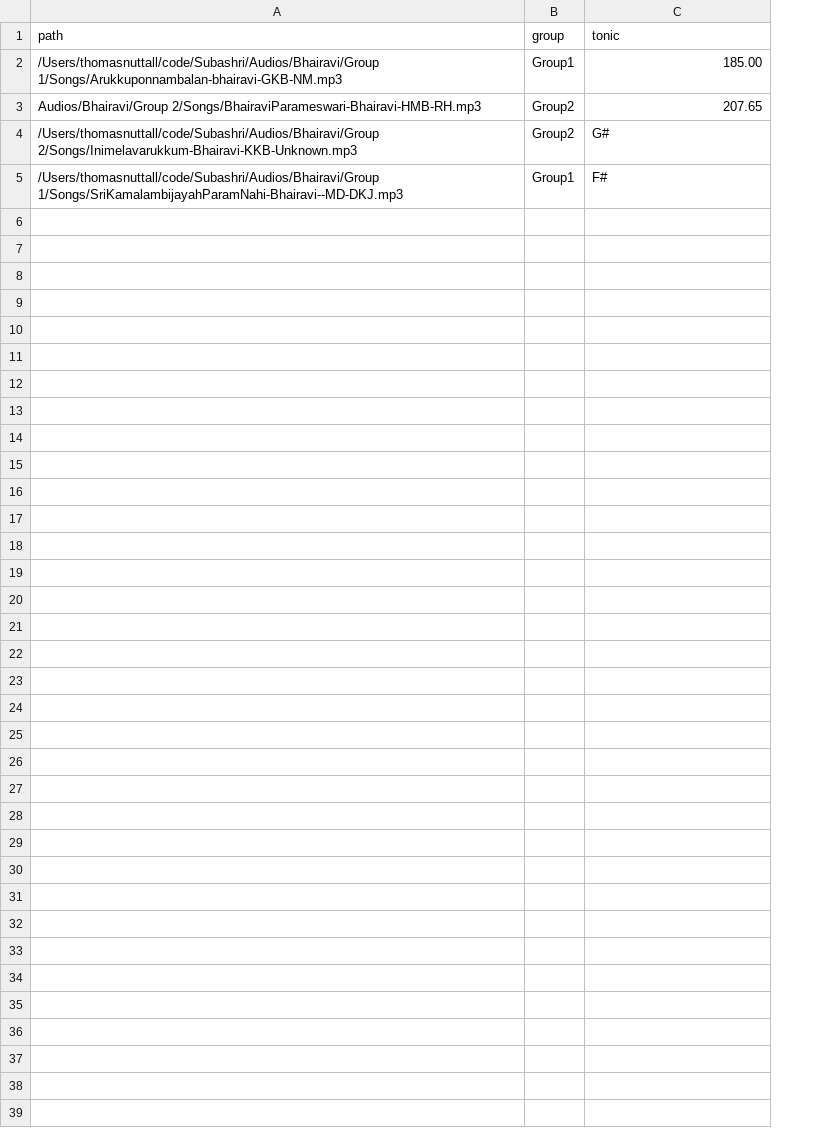
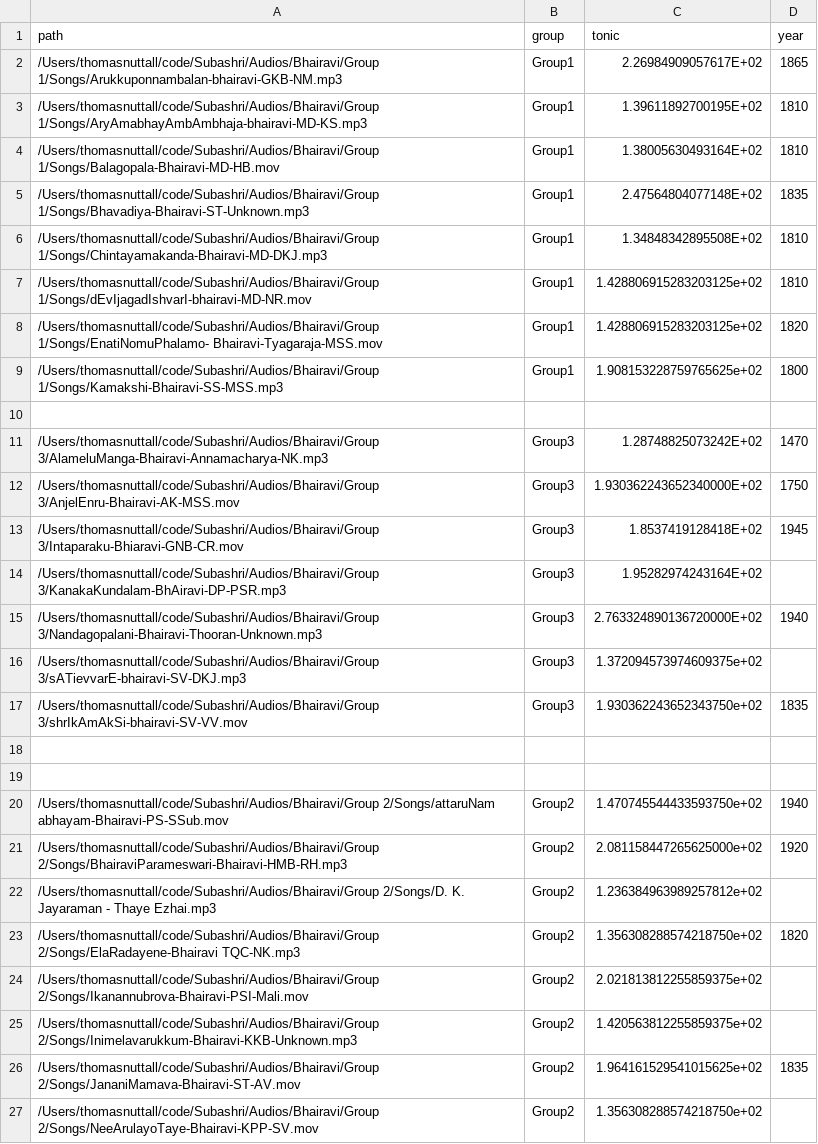
Before and after one commit to subashri95/Raga-evolution-project, a CSV file: manifest.csv, drawn as a sheet; removed rows and columns are numbered as before the commit, all else as after; the diff names each change by its address in the sheet, - before the commit and + after, or states it on an @@ line.

```diff
--- a/manifest.csv
+++ b/manifest.csv
+column D (year), row 2: 1865
-C2 (tonic): 185.00
+C2 (tonic): 2.26984909057617E+02
+row 3: /Users/thomasnuttall/code/Subashri/Audios/Bhairavi/Group 1/Songs/AryAmabhayAmbAmbhaja-bhairavi-MD-KS.mp3 | Group1 | 1.39611892700195E+02 | 1810
+row 4: /Users/thomasnuttall/code/Subashri/Audios/Bhairavi/Group 1/Songs/Balagopala-Bhairavi-MD-HB.mov | Group1 | 1.38005630493164E+02 | 1810
+row 5: /Users/thomasnuttall/code/Subashri/Audios/Bhairavi/Group 1/Songs/Bhavadiya-Bhairavi-ST-Unknown.mp3 | Group1 | 2.47564804077148E+02 | 1835
+row 6: /Users/thomasnuttall/code/Subashri/Audios/Bhairavi/Group 1/Songs/Chintayamakanda-Bhairavi-MD-DKJ.mp3 | Group1 | 1.34848342895508E+02 | 1810
+row 7: /Users/thomasnuttall/code/Subashri/Audios/Bhairavi/Group 1/Songs/dEvIjagadIshvarI-bhairavi-MD-NR.mov | Group1 | 1.428806915283203125e+02 | 1810
+row 8: /Users/thomasnuttall/code/Subashri/Audios/Bhairavi/Group 1/Songs/EnatiNomuPhalamo- Bhairavi-Tyagaraja-MSS.mov | Group1 | 1.428806915283203125e+02 | 1820
+row 9: /Users/thomasnuttall/code/Subashri/Audios/Bhairavi/Group 1/Songs/Kamakshi-Bhairavi-SS-MSS.mp3 | Group1 | 1.908153228759765625e+02 | 1800
-row 10: Audios/Bhairavi/Group 2/Songs/BhairaviParameswari-Bhairavi-HMB-RH.mp3 | Group2 | 207.65
+row 10: (empty)
+row 11: /Users/thomasnuttall/code/Subashri/Audios/Bhairavi/Group 3/AlameluManga-Bhairavi-Annamacharya-NK.mp3 | Group3 | 1.28748825073242E+02 | 1470
+row 12: /Users/thomasnuttall/code/Subashri/Audios/Bhairavi/Group 3/AnjelEnru-Bhairavi-AK-MSS.mov | Group3 | 1.930362243652340000E+02 | 1750
+row 13: /Users/thomasnuttall/code/Subashri/Audios/Bhairavi/Group 3/Intaparaku-Bhiaravi-GNB-CR.mov | Group3 | 1.8537419128418E+02 | 1945
+row 14: /Users/thomasnuttall/code/Subashri/Audios/Bhairavi/Group 3/KanakaKundalam-BhAiravi-DP-PSR.mp3 | Group3 | 1.95282974243164E+02
+row 15: /Users/thomasnuttall/code/Subashri/Audios/Bhairavi/Group 3/Nandagopalani-Bhairavi-Thooran-Unknown.mp3 | Group3 | 2.763324890136720000E+02 | 1940
+row 16: /Users/thomasnuttall/code/Subashri/Audios/Bhairavi/Group 3/sATievvarE-bhairavi-SV-DKJ.mp3 | Group3 | 1.372094573974609375e+02
+row 17: /Users/thomasnuttall/code/Subashri/Audios/Bhairavi/Group 3/shrIkAmAkSi-bhairavi-SV-VV.mov | Group3 | 1.930362243652343750e+02 | 1835
+row 18: (empty)
+row 19: (empty)
+row 20: /Users/thomasnuttall/code/Subashri/Audios/Bhairavi/Group 2/Songs/attaruNam abhayam-Bhairavi-PS-SSub.mov | Group2 | 1.470745544433593750e+02 | 1940
+row 21: /Users/thomasnuttall/code/Subashri/Audios/Bhairavi/Group 2/Songs/BhairaviParameswari-Bhairavi-HMB-RH.mp3 | Group2 | 2.081158447265625000e+02 | 1920
+row 22: /Users/thomasnuttall/code/Subashri/Audios/Bhairavi/Group 2/Songs/D. K. Jayaraman - Thaye Ezhai.mp3 | Group2 | 1.236384963989257812e+02
+row 23: /Users/thomasnuttall/code/Subashri/Audios/Bhairavi/Group 2/Songs/ElaRadayene-Bhairavi TQC-NK.mp3 | Group2 | 1.356308288574218750e+02 | 1820
+row 24: /Users/thomasnuttall/code/Subashri/Audios/Bhairavi/Group 2/Songs/Ikanannubrova-Bhairavi-PSI-Mali.mov | Group2 | 2.021813812255859375e+02
-C25 (tonic): G#
+C25 (tonic): 1.420563812255859375e+02
-row 5: /Users/thomasnuttall/code/Subashri/Audios/Bhairavi/Group 1/Songs/SriKamalambijayahParamNahi-Bhairavi--MD-DKJ.mp3 | Group1 | F#
+row 26: /Users/thomasnuttall/code/Subashri/Audios/Bhairavi/Group 2/Songs/JananiMamava-Bhairavi-ST-AV.mov | Group2 | 1.964161529541015625e+02 | 1835
+row 27: /Users/thomasnuttall/code/Subashri/Audios/Bhairavi/Group 2/Songs/NeeArulayoTaye-Bhairavi-KPP-SV.mov | Group2 | 1.356308288574218750e+02
```
Also changed, not shown: 2 other files.
